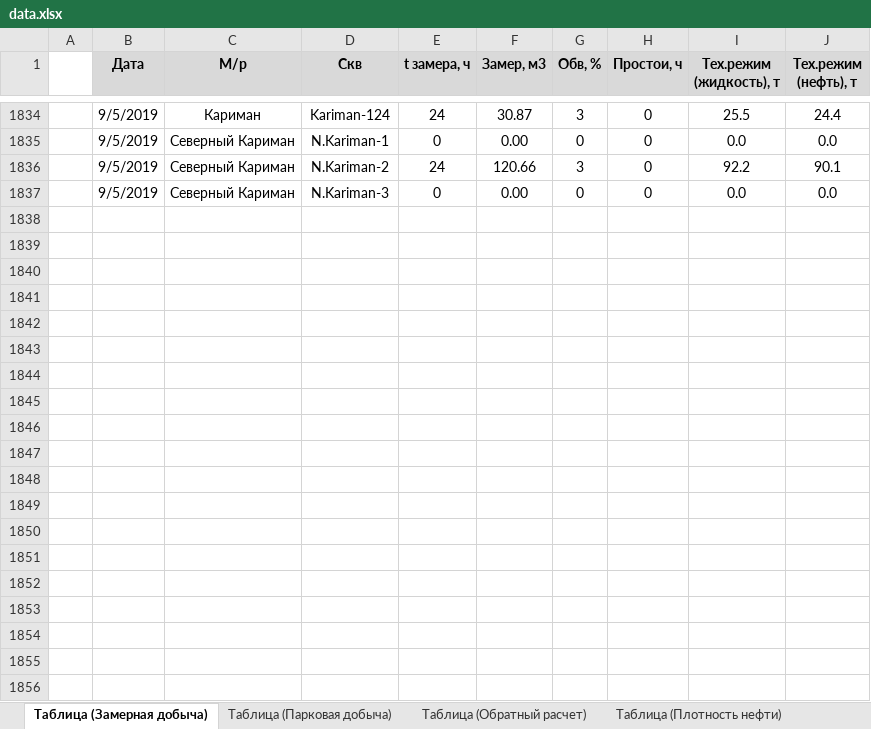
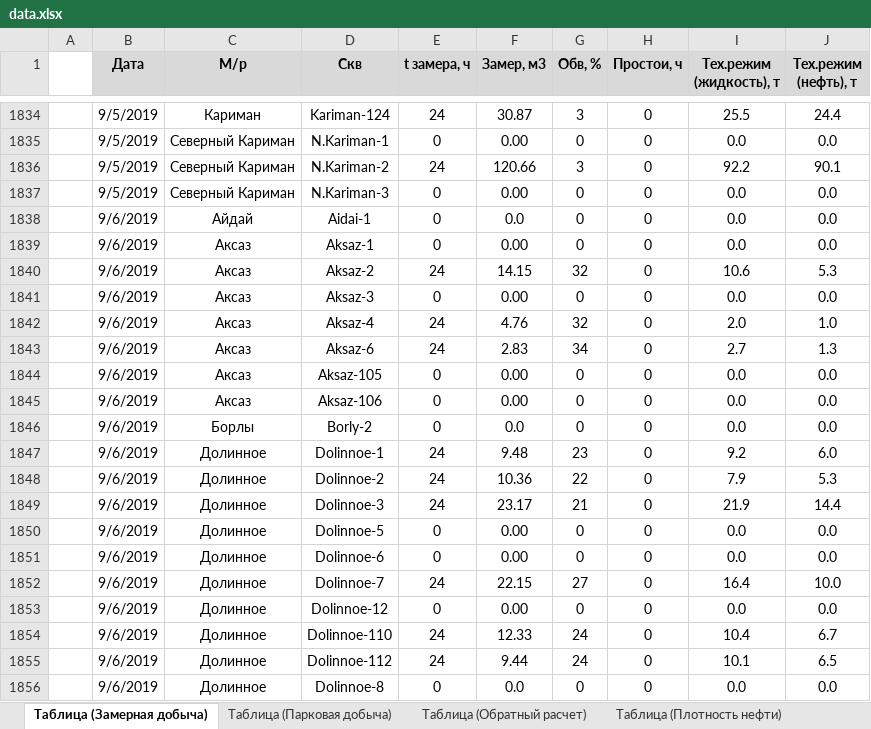
Before and after one commit to DarkhanMami/emir_oil, an Excel workbook: data.xlsx, sheet Таблица (Замерная добыча), drawn as a sheet; only a part is shown, gaps mark what is left out; values as stored, in another font and other column widths than the file's, no borders; the diff covers the shown part only; the diff names each change by its address in the sheet, - before the commit and + after, or states it on an @@ line.

Commit message:
new data excel

```diff
--- a/data.xlsx (sheet Таблица (Замерная добыча))
+++ b/data.xlsx (sheet Таблица (Замерная добыча))
+row 1838:  | 9/6/2019 | Айдай | Aidai-1 | 0 | 0.0 | 0 | 0 | 0.0 | 0.0
+row 1839:  | 9/6/2019 | Аксаз | Aksaz-1 | 0 | 0.00 | 0 | 0 | 0.0 | 0.0
+row 1840:  | 9/6/2019 | Аксаз | Aksaz-2 | 24 | 14.15 | 32 | 0 | 10.6 | 5.3
+row 1841:  | 9/6/2019 | Аксаз | Aksaz-3 | 0 | 0.00 | 0 | 0 | 0.0 | 0.0
+row 1842:  | 9/6/2019 | Аксаз | Aksaz-4 | 24 | 4.76 | 32 | 0 | 2.0 | 1.0
+row 1843:  | 9/6/2019 | Аксаз | Aksaz-6 | 24 | 2.83 | 34 | 0 | 2.7 | 1.3
+row 1844:  | 9/6/2019 | Аксаз | Aksaz-105 | 0 | 0.00 | 0 | 0 | 0.0 | 0.0
+row 1845:  | 9/6/2019 | Аксаз | Aksaz-106 | 0 | 0.00 | 0 | 0 | 0.0 | 0.0
+row 1846:  | 9/6/2019 | Борлы | Borly-2 | 0 | 0.0 | 0 | 0 | 0.0 | 0.0
+row 1847:  | 9/6/2019 | Долинное | Dolinnoe-1 | 24 | 9.48 | 23 | 0 | 9.2 | 6.0
+row 1848:  | 9/6/2019 | Долинное | Dolinnoe-2 | 24 | 10.36 | 22 | 0 | 7.9 | 5.3
+row 1849:  | 9/6/2019 | Долинное | Dolinnoe-3 | 24 | 23.17 | 21 | 0 | 21.9 | 14.4
+row 1850:  | 9/6/2019 | Долинное | Dolinnoe-5 | 0 | 0.00 | 0 | 0 | 0.0 | 0.0
+row 1851:  | 9/6/2019 | Долинное | Dolinnoe-6 | 0 | 0.00 | 0 | 0 | 0.0 | 0.0
+row 1852:  | 9/6/2019 | Долинное | Dolinnoe-7 | 24 | 22.15 | 27 | 0 | 16.4 | 10.0
+row 1853:  | 9/6/2019 | Долинное | Dolinnoe-12 | 0 | 0.00 | 0 | 0 | 0.0 | 0.0
+row 1854:  | 9/6/2019 | Долинное | Dolinnoe-110 | 24 | 12.33 | 24 | 0 | 10.4 | 6.7
+row 1855:  | 9/6/2019 | Долинное | Dolinnoe-112 | 24 | 9.44 | 24 | 0 | 10.1 | 6.5
+row 1856:  | 9/6/2019 | Долинное | Dolinnoe-8 | 0 | 0.0 | 0 | 0 | 0.0 | 0.0
```
Also changed, not shown: 185 added rows elsewhere in this sheet.
